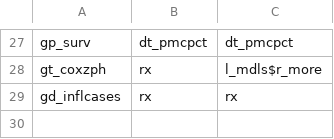
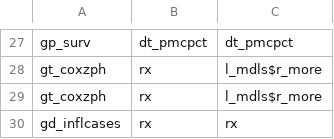
Before and after one commit to swhalemwo/pm_closing, a CSV file: misc/farg_calls.csv, drawn as a sheet; only a part is shown, gaps mark what is left out; the diff names each change by its address in the sheet, - before the commit and + after, or states it on an @@ line.

```diff
--- a/misc/farg_calls.csv
+++ b/misc/farg_calls.csv
+row 29: gt_coxzph | rx | l_mdls$r_more
```
Also changed, not shown: 1 other file.
